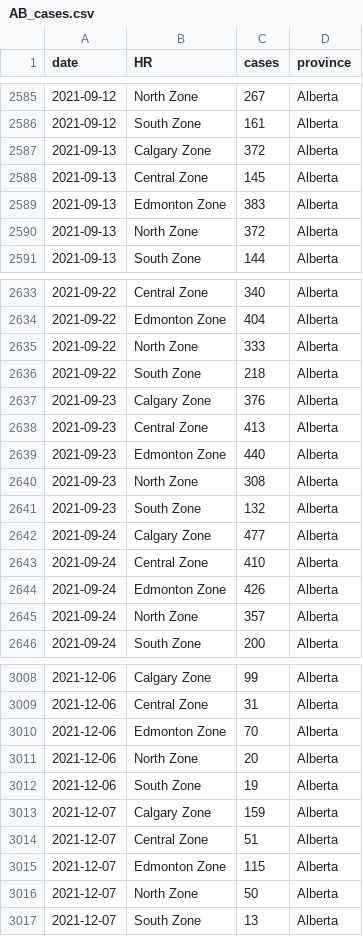
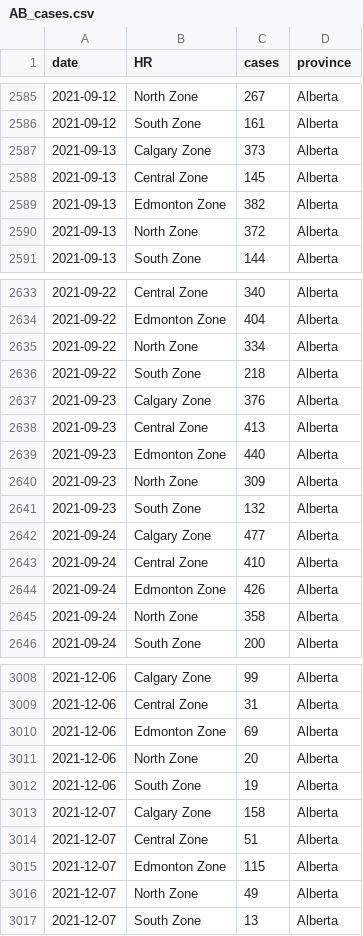
Before and after one commit to brendinho/MIZ_project, a CSV file: CaseDataTables/AB_cases.csv, drawn as a sheet; only a part is shown, gaps mark what is left out; the diff covers the shown part only.

```diff
--- a/CaseDataTables/AB_cases.csv
+++ b/CaseDataTables/AB_cases.csv
@@ -2586,5 +2586,5 @@ date,HR,cases,province
 2021-09-12,South Zone,161,Alberta
-2021-09-13,Calgary Zone,372,Alberta
+2021-09-13,Calgary Zone,373,Alberta
 2021-09-13,Central Zone,145,Alberta
-2021-09-13,Edmonton Zone,383,Alberta
+2021-09-13,Edmonton Zone,382,Alberta
 2021-09-13,North Zone,372,Alberta
@@ -2634,3 +2634,3 @@ date,HR,cases,province
 2021-09-22,Edmonton Zone,404,Alberta
-2021-09-22,North Zone,333,Alberta
+2021-09-22,North Zone,334,Alberta
 2021-09-22,South Zone,218,Alberta
@@ -2639,3 +2639,3 @@ date,HR,cases,province
 2021-09-23,Edmonton Zone,440,Alberta
-2021-09-23,North Zone,308,Alberta
+2021-09-23,North Zone,309,Alberta
 2021-09-23,South Zone,132,Alberta
@@ -2644,3 +2644,3 @@ date,HR,cases,province
 2021-09-24,Edmonton Zone,426,Alberta
-2021-09-24,North Zone,357,Alberta
+2021-09-24,North Zone,358,Alberta
 2021-09-24,South Zone,200,Alberta
@@ -3009,9 +3009,9 @@ date,HR,cases,province
 2021-12-06,Central Zone,31,Alberta
-2021-12-06,Edmonton Zone,70,Alberta
+2021-12-06,Edmonton Zone,69,Alberta
 2021-12-06,North Zone,20,Alberta
 2021-12-06,South Zone,19,Alberta
-2021-12-07,Calgary Zone,159,Alberta
+2021-12-07,Calgary Zone,158,Alberta
 2021-12-07,Central Zone,51,Alberta
 2021-12-07,Edmonton Zone,115,Alberta
-2021-12-07,North Zone,50,Alberta
+2021-12-07,North Zone,49,Alberta
 2021-12-07,South Zone,13,Alberta
```
Also changed, not shown: 35 added rows and 28 edited cells elsewhere in this file, CaseDataTables/BC_cases.csv, CaseDataTables/MB_cases.csv, 28 other files.
